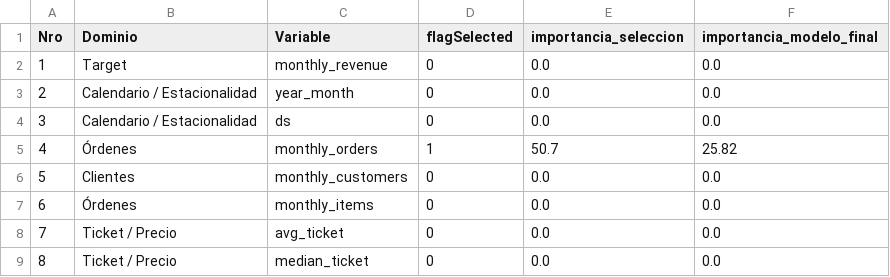
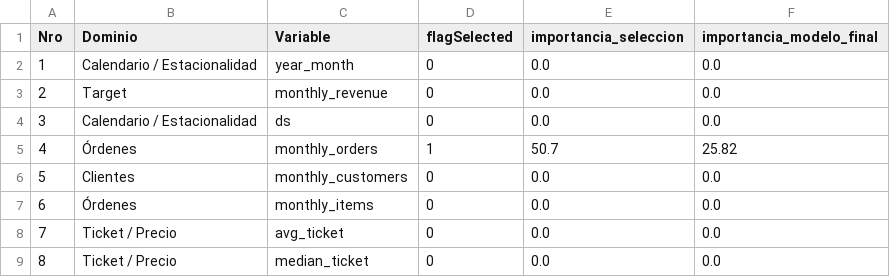
Before and after one commit to NexDev-RC/ProyectoG10, a CSV file: reports/seleccion_variables.csv, drawn as a sheet; only a part is shown.

```diff
--- a/reports/seleccion_variables.csv
+++ b/reports/seleccion_variables.csv
@@ -1,4 +1,4 @@
 Nro,Dominio,Variable,flagSelected,importancia_seleccion,importancia_modelo_final
-1,Target,monthly_revenue,0,0.0,0.0
-2,Calendario / Estacionalidad,year_month,0,0.0,0.0
+1,Calendario / Estacionalidad,year_month,0,0.0,0.0
+2,Target,monthly_revenue,0,0.0,0.0
 3,Calendario / Estacionalidad,ds,0,0.0,0.0
```
Also changed, not shown: 8 other files.
